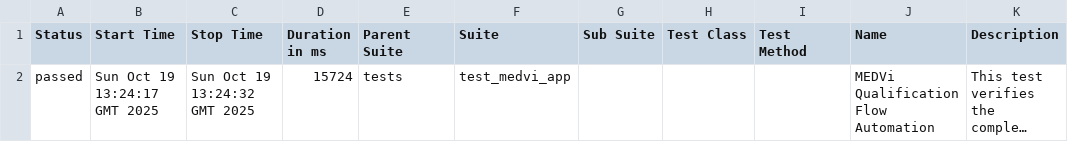
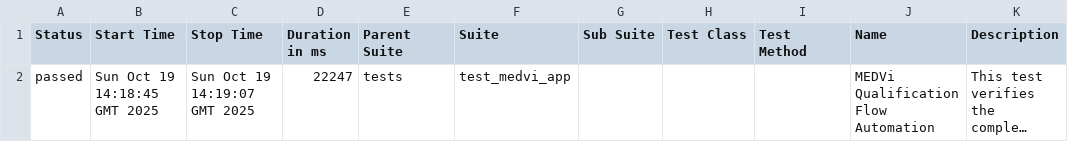
Before and after one commit to MedviHealth/Medvi-App-Automation-by-Muhammad, a CSV file: data/suites.csv, drawn as a sheet; long unchanged cells end in …; the diff names each change by its address in the sheet, - before the commit and + after, or states it on an @@ line.

```diff
--- a/data/suites.csv
+++ b/data/suites.csv
-B2 (Start Time): Sun Oct 19 13:24:17 GMT 2025
+B2 (Start Time): Sun Oct 19 14:18:45 GMT 2025
-C2 (Stop Time): Sun Oct 19 13:24:32 GMT 2025
+C2 (Stop Time): Sun Oct 19 14:19:07 GMT 2025
-D2 (Duration in ms): 15724
+D2 (Duration in ms): 22247
```
Also changed, not shown: 26 other files.
